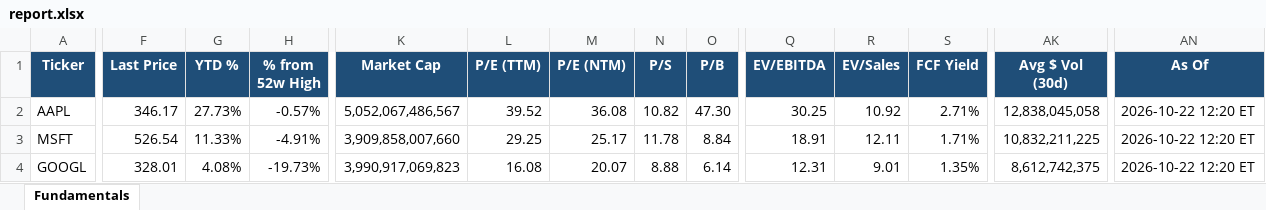
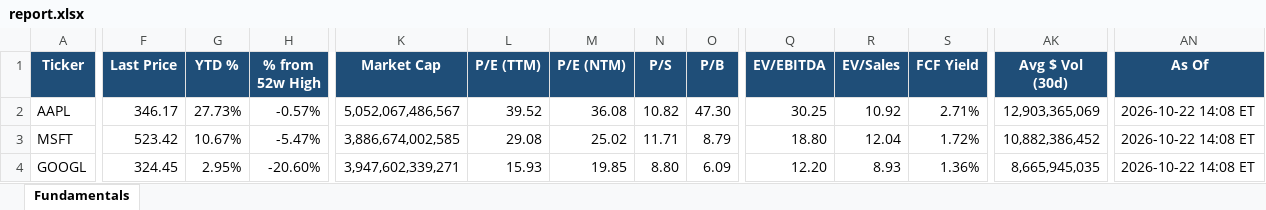
Before and after one commit to Sig02523/stock-list-fundamentals, an Excel workbook: report.xlsx, sheet Fundamentals, drawn as a sheet; only a part is shown, gaps mark what is left out; values as stored, in another font and other column widths than the file's, no borders; the diff covers the shown part only; the diff names each change by its address in the sheet, - before the commit and + after, or states it on an @@ line.

```diff
--- a/report.xlsx (sheet Fundamentals)
+++ b/report.xlsx (sheet Fundamentals)
-AK2 (Avg $ Vol (30d)): 12,838,045,058
+AK2 (Avg $ Vol (30d)): 12,903,365,069
-AN2:AN4 (As Of): 2026-10-22 12:20 ET
+AN2:AN4 (As Of): 2026-10-22 14:08 ET
-F3 (Last Price): 526.54
+F3 (Last Price): 523.42
-G3 (YTD %): 11.33%
+G3 (YTD %): 10.67%
-H3 (% from 52w High): -4.91%
+H3 (% from 52w High): -5.47%
-K3 (Market Cap): 3,909,858,007,660
+K3 (Market Cap): 3,886,674,002,585
-L3 (P/E (TTM)): 29.25
+L3 (P/E (TTM)): 29.08
-M3 (P/E (NTM)): 25.17
+M3 (P/E (NTM)): 25.02
-N3 (P/S): 11.78
+N3 (P/S): 11.71
-O3 (P/B): 8.84
+O3 (P/B): 8.79
-Q3 (EV/EBITDA): 18.91
+Q3 (EV/EBITDA): 18.80
-R3 (EV/Sales): 12.11
+R3 (EV/Sales): 12.04
-S3 (FCF Yield): 1.71%
+S3 (FCF Yield): 1.72%
-AK3 (Avg $ Vol (30d)): 10,832,211,225
+AK3 (Avg $ Vol (30d)): 10,882,386,452
-F4 (Last Price): 328.01
+F4 (Last Price): 324.45
-G4 (YTD %): 4.08%
+G4 (YTD %): 2.95%
-H4 (% from 52w High): -19.73%
+H4 (% from 52w High): -20.60%
-K4 (Market Cap): 3,990,917,069,823
+K4 (Market Cap): 3,947,602,339,271
-L4 (P/E (TTM)): 16.08
+L4 (P/E (TTM)): 15.93
-M4 (P/E (NTM)): 20.07
+M4 (P/E (NTM)): 19.85
-N4 (P/S): 8.88
+N4 (P/S): 8.80
-O4 (P/B): 6.14
+O4 (P/B): 6.09
-Q4 (EV/EBITDA): 12.31
+Q4 (EV/EBITDA): 12.20
-R4 (EV/Sales): 9.01
+R4 (EV/Sales): 8.93
-S4 (FCF Yield): 1.35%
+S4 (FCF Yield): 1.36%
-AK4 (Avg $ Vol (30d)): 8,612,742,375
+AK4 (Avg $ Vol (30d)): 8,665,945,035
```
Also changed, not shown: 524 edited cells elsewhere in this sheet, 1 other file.
